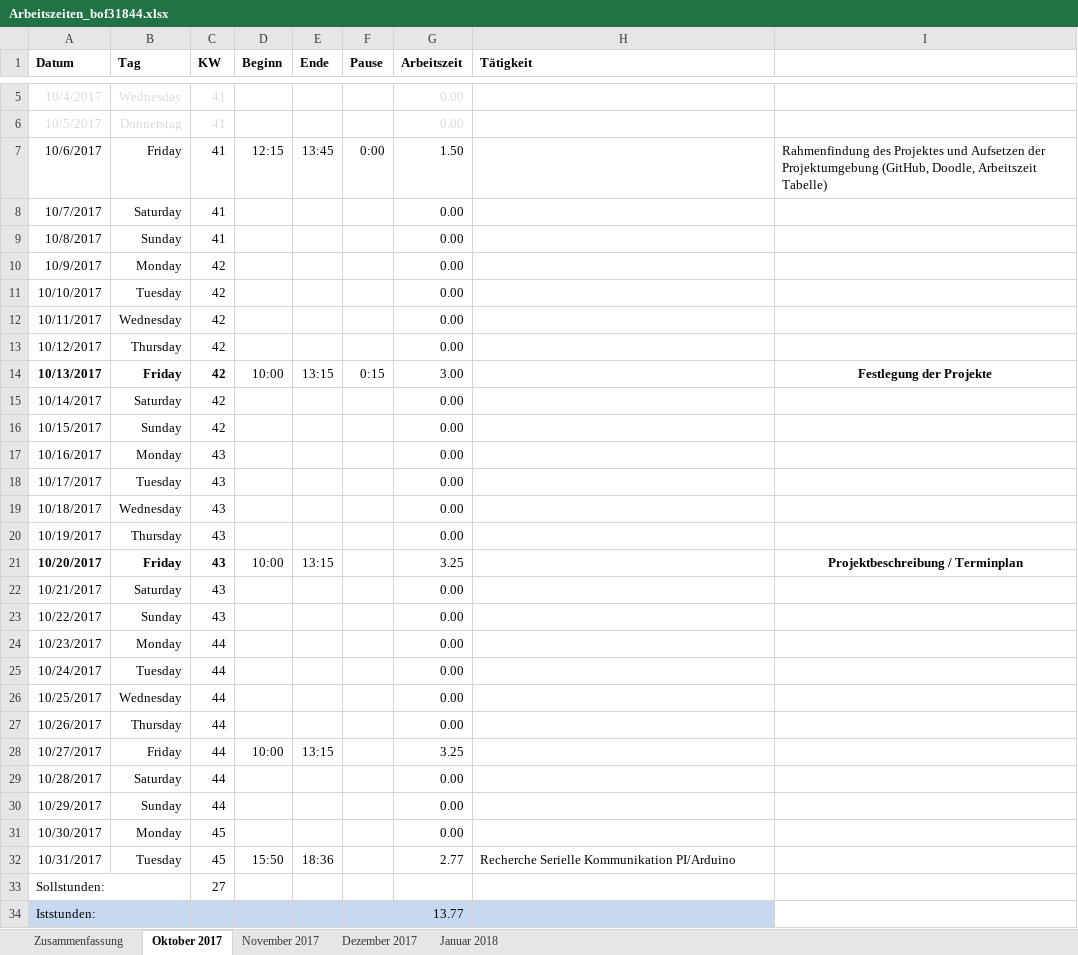
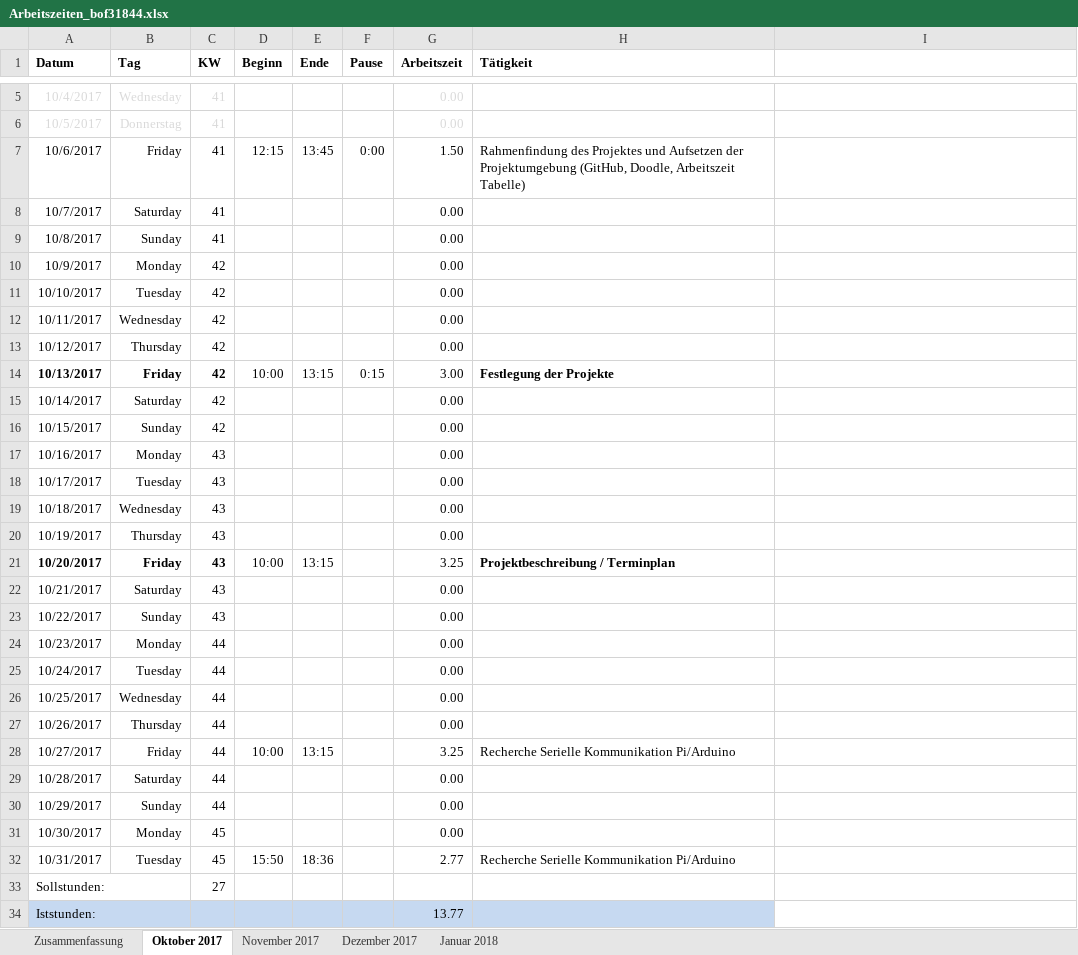
Before and after one commit to scd42636/DT_WS1718_02_StarCar, an Excel workbook: dokumentation/arbeitszeiten/Arbeitszeiten_bof31844.xlsx, sheet Oktober 2017, drawn as a sheet; only a part is shown, gaps mark what is left out; values as stored, in another font and other column widths than the file's, no borders; conditional formats not drawn; the diff names each change by its address in the sheet, - before the commit and + after, or states it on an @@ line.

```diff
--- a/dokumentation/arbeitszeiten/Arbeitszeiten_bof31844.xlsx (sheet Oktober 2017)
+++ b/dokumentation/arbeitszeiten/Arbeitszeiten_bof31844.xlsx (sheet Oktober 2017)
-H7 (Tätigkeit): (empty)
+H7 (Tätigkeit): Rahmenfindung des Projektes und Aufsetzen der Projektumgebung (GitHub, Doodle, Arbeitszeit Tabelle)
-I7: Rahmenfindung des Projektes und Aufsetzen der Projektumgebung (GitHub, Doodle, Arbeitszeit Tabelle)
+I7: (empty)
-H14 (Tätigkeit): (empty)
+H14 (Tätigkeit): Festlegung der Projekte
-I14: Festlegung der Projekte
+I14: (empty)
-H21 (Tätigkeit): (empty)
+H21 (Tätigkeit): Projektbeschreibung / Terminplan
-I21: Projektbeschreibung / Terminplan
+I21: (empty)
-H28 (Tätigkeit): (empty)
+H28 (Tätigkeit): Recherche Serielle Kommunikation Pi/Arduino
-H32 (Tätigkeit): Recherche Serielle Kommunikation PI/Arduino
+H32 (Tätigkeit): Recherche Serielle Kommunikation Pi/Arduino
```
Also changed, not shown: sheet Januar 2018, sheet Zusammenfassung.
